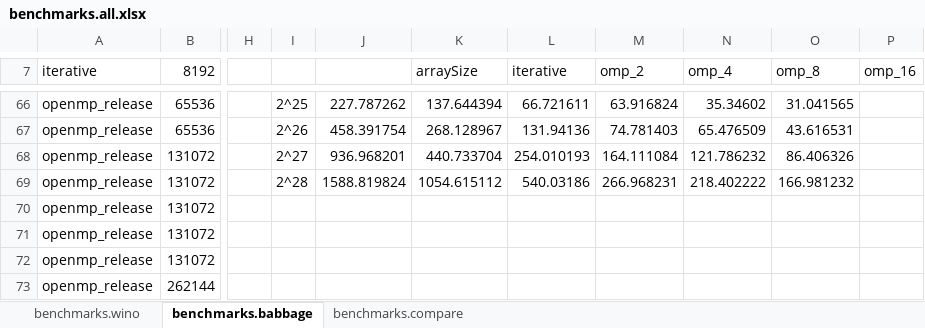
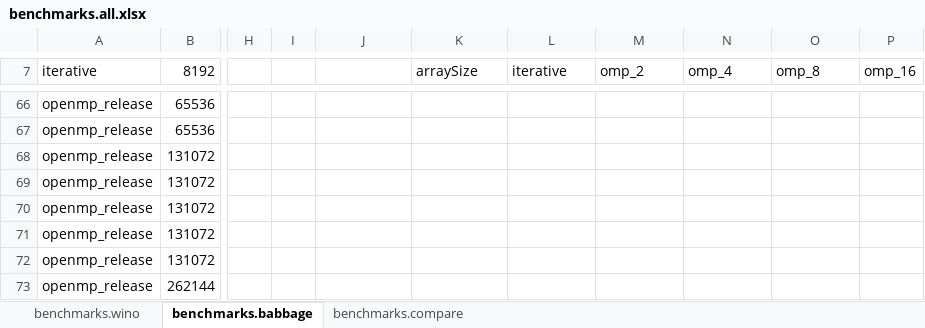
Before and after one commit to daltonbohning/Parallel-Scan-Scalability, an Excel workbook: benchmarks.all.xlsx, sheet benchmarks.babbage, drawn as a sheet; only a part is shown, gaps mark what is left out; values as stored, in another font and other column widths than the file's, no borders; charts and pictures not drawn; the diff covers the shown part only; the diff names each change by its address in the sheet, - before the commit and + after, or states it on an @@ line.

```diff
--- a/benchmarks.all.xlsx (sheet benchmarks.babbage)
+++ b/benchmarks.all.xlsx (sheet benchmarks.babbage)
-I66: 2^25
+I66: (empty)
-J66: 227.787262
+J66: (empty)
-K66 (arraySize): 137.644394
+K66 (arraySize): (empty)
-L66 (iterative): 66.721611
+L66 (iterative): (empty)
-M66 (omp_2): 63.916824
+M66 (omp_2): (empty)
-N66 (omp_4): 35.34602
+N66 (omp_4): (empty)
-O66 (omp_8): 31.041565
+O66 (omp_8): (empty)
-I67: 2^26
+I67: (empty)
-J67: 458.391754
+J67: (empty)
-K67 (arraySize): 268.128967
+K67 (arraySize): (empty)
-L67 (iterative): 131.94136
+L67 (iterative): (empty)
-M67 (omp_2): 74.781403
+M67 (omp_2): (empty)
-N67 (omp_4): 65.476509
+N67 (omp_4): (empty)
-O67 (omp_8): 43.616531
+O67 (omp_8): (empty)
-I68: 2^27
+I68: (empty)
-J68: 936.968201
+J68: (empty)
-K68 (arraySize): 440.733704
+K68 (arraySize): (empty)
-L68 (iterative): 254.010193
+L68 (iterative): (empty)
-M68 (omp_2): 164.111084
+M68 (omp_2): (empty)
-N68 (omp_4): 121.786232
+N68 (omp_4): (empty)
-O68 (omp_8): 86.406326
+O68 (omp_8): (empty)
-I69: 2^28
+I69: (empty)
-J69: 1588.819824
+J69: (empty)
-K69 (arraySize): 1054.615112
+K69 (arraySize): (empty)
-L69 (iterative): 540.03186
+L69 (iterative): (empty)
-M69 (omp_2): 266.968231
+M69 (omp_2): (empty)
-N69 (omp_4): 218.402222
+N69 (omp_4): (empty)
-O69 (omp_8): 166.981232
+O69 (omp_8): (empty)
```
Also changed, not shown: 48 edited cells elsewhere in this sheet, sheet benchmarks.wino, sheet benchmarks.compare, charts or pictures.
